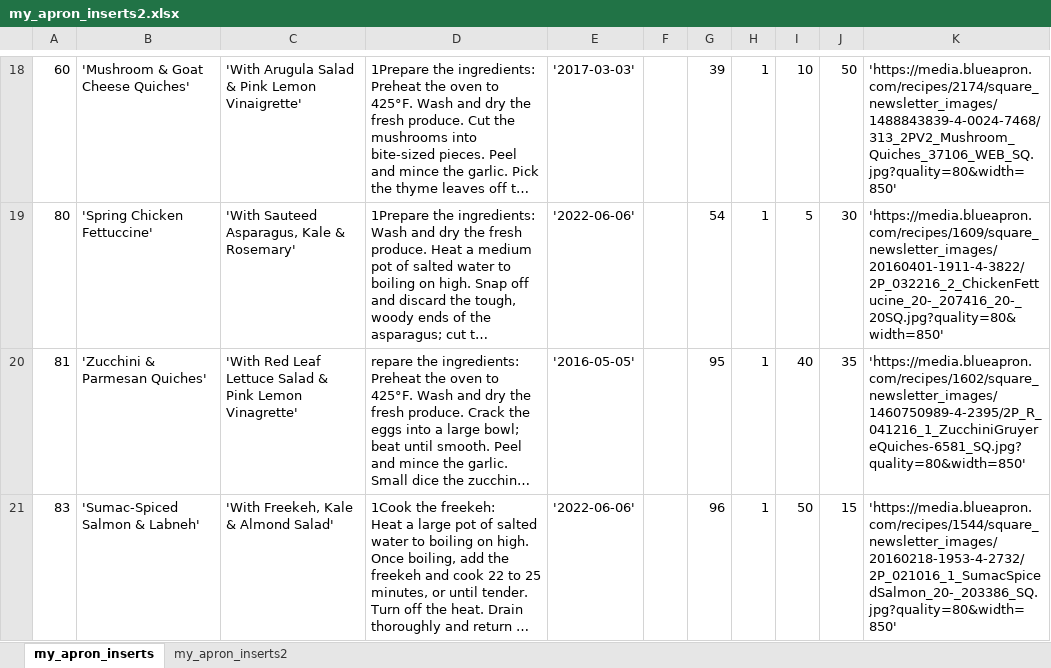
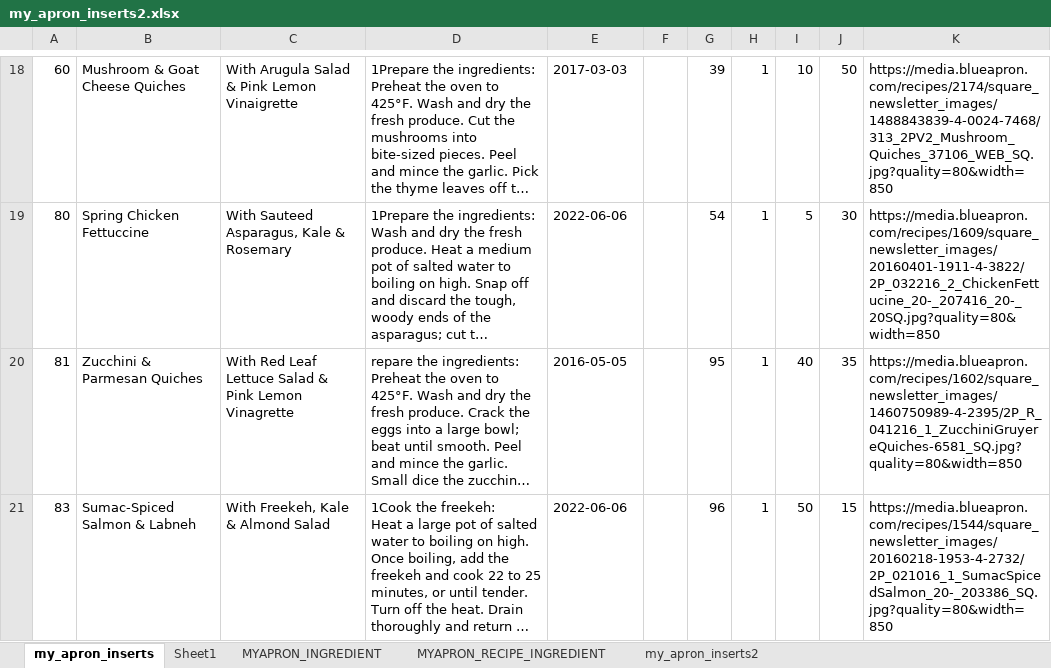
Before and after one commit to mgoduco/FinalProject, an Excel workbook: DB/my_apron_inserts2.xlsx, sheet my_apron_inserts, drawn as a sheet; only a part is shown, gaps mark what is left out; long unchanged cells end in …; values as stored, in another font and other column widths than the file's, no borders; the diff covers the shown part only; the diff names each change by its address in the sheet, - before the commit and + after, or states it on an @@ line.

```diff
--- a/DB/my_apron_inserts2.xlsx (sheet my_apron_inserts)
+++ b/DB/my_apron_inserts2.xlsx (sheet my_apron_inserts)
+sheet tab: Sheet1
+sheet tab: MYAPRON_INGREDIENT
+sheet tab: MYAPRON_RECIPE_INGREDIENT
-B18: 'Mushroom & Goat Cheese Quiches'
+B18: Mushroom & Goat Cheese Quiches
-C18: 'With Arugula Salad & Pink Lemon Vinaigrette'
+C18: With Arugula Salad & Pink Lemon Vinaigrette
-E18: '2017-03-03'
+E18: 2017-03-03
-K18: 'https://media.blueapron.com/recipes/2174/square_newsletter_images/1488843839-4-0024-7468/313_2PV2_Mushroom_Quiches_37106_WEB_SQ.jpg?quality=80&width=850'
+K18: https://media.blueapron.com/recipes/2174/square_newsletter_images/1488843839-4-0024-7468/313_2PV2_Mushroom_Quiches_37106_WEB_SQ.jpg?quality=80&width=850
-B19: 'Spring Chicken Fettuccine'
+B19: Spring Chicken Fettuccine
-C19: 'With Sauteed Asparagus, Kale & Rosemary'
+C19: With Sauteed Asparagus, Kale & Rosemary
-E19: '2022-06-06'
+E19: 2022-06-06
-K19: 'https://media.blueapron.com/recipes/1609/square_newsletter_images/20160401-1911-4-3822/2P_032216_2_ChickenFettucine_20-_207416_20-_20SQ.jpg?quality=80&width=850'
+K19: https://media.blueapron.com/recipes/1609/square_newsletter_images/20160401-1911-4-3822/2P_032216_2_ChickenFettucine_20-_207416_20-_20SQ.jpg?quality=80&width=850
-B20: 'Zucchini & Parmesan Quiches'
+B20: Zucchini & Parmesan Quiches
-C20: 'With Red Leaf Lettuce Salad & Pink Lemon Vinagrette'
+C20: With Red Leaf Lettuce Salad & Pink Lemon Vinagrette
-E20: '2016-05-05'
+E20: 2016-05-05
-K20: 'https://media.blueapron.com/recipes/1602/square_newsletter_images/1460750989-4-2395/2P_R_041216_1_ZucchiniGruyereQuiches-6581_SQ.jpg?quality=80&width=850'
+K20: https://media.blueapron.com/recipes/1602/square_newsletter_images/1460750989-4-2395/2P_R_041216_1_ZucchiniGruyereQuiches-6581_SQ.jpg?quality=80&width=850
-B21: 'Sumac-Spiced Salmon & Labneh'
+B21: Sumac-Spiced Salmon & Labneh
-C21: 'With Freekeh, Kale & Almond Salad'
+C21: With Freekeh, Kale & Almond Salad
-E21: '2022-06-06'
+E21: 2022-06-06
-K21: 'https://media.blueapron.com/recipes/1544/square_newsletter_images/20160218-1953-4-2732/2P_021016_1_SumacSpicedSalmon_20-_203386_SQ.jpg?quality=80&width=850'
+K21: https://media.blueapron.com/recipes/1544/square_newsletter_images/20160218-1953-4-2732/2P_021016_1_SumacSpicedSalmon_20-_203386_SQ.jpg?quality=80&width=850
```
Also changed, not shown: 148 edited cells elsewhere in this sheet, sheet my_apron_inserts2, 6 other files.
